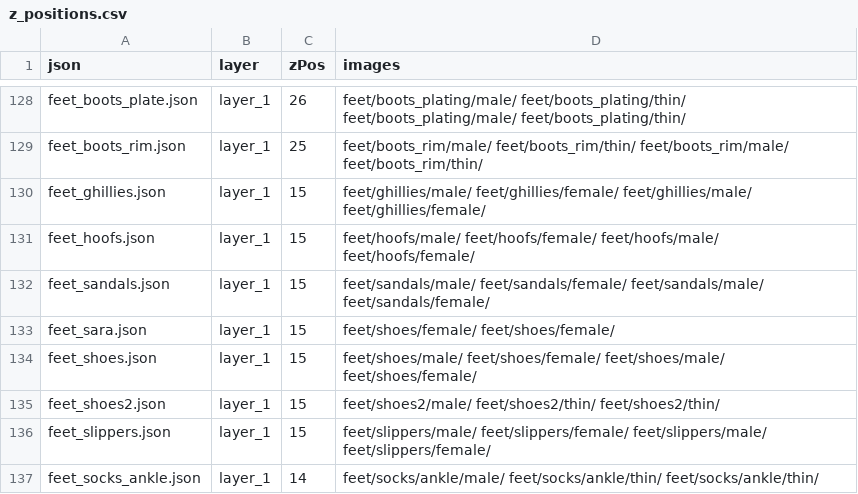
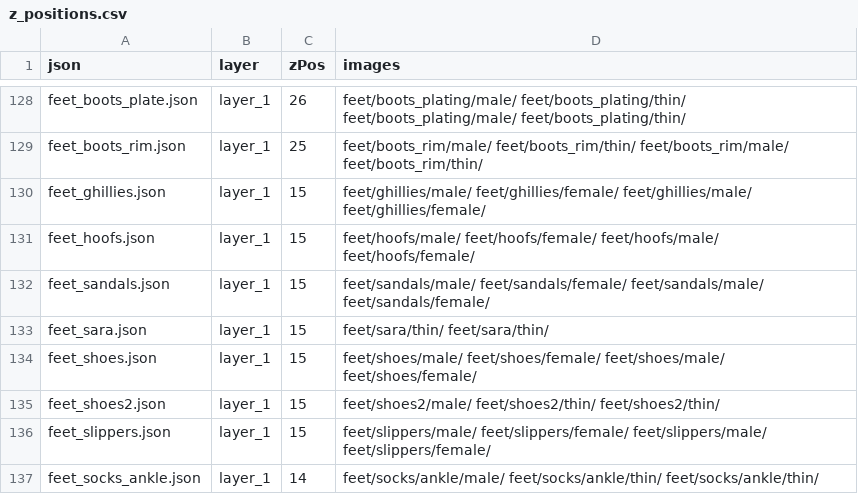
Before and after one commit to LiberatedPixelCup/Universal-LPC-Spritesheet-Character-Generator, a CSV file: scripts/zPositioning/z_positions.csv, drawn as a sheet; only a part is shown, gaps mark what is left out.

Commit message:
* #164 Added Missing Sara Assets

```diff
--- a/scripts/zPositioning/z_positions.csv
+++ b/scripts/zPositioning/z_positions.csv
@@ -132,3 +132,3 @@ feet_hoofs.json,layer_1,15,feet/hoofs/male/ feet/hoofs/female/ feet/hoofs/male/
 feet_sandals.json,layer_1,15,feet/sandals/male/ feet/sandals/female/ feet/sandals/male/ feet/sandals/female/
-feet_sara.json,layer_1,15,feet/shoes/female/ feet/shoes/female/
+feet_sara.json,layer_1,15,feet/sara/thin/ feet/sara/thin/
 feet_shoes.json,layer_1,15,feet/shoes/male/ feet/shoes/female/ feet/shoes/male/ feet/shoes/female/
```
Also changed, not shown: 16 other files.
